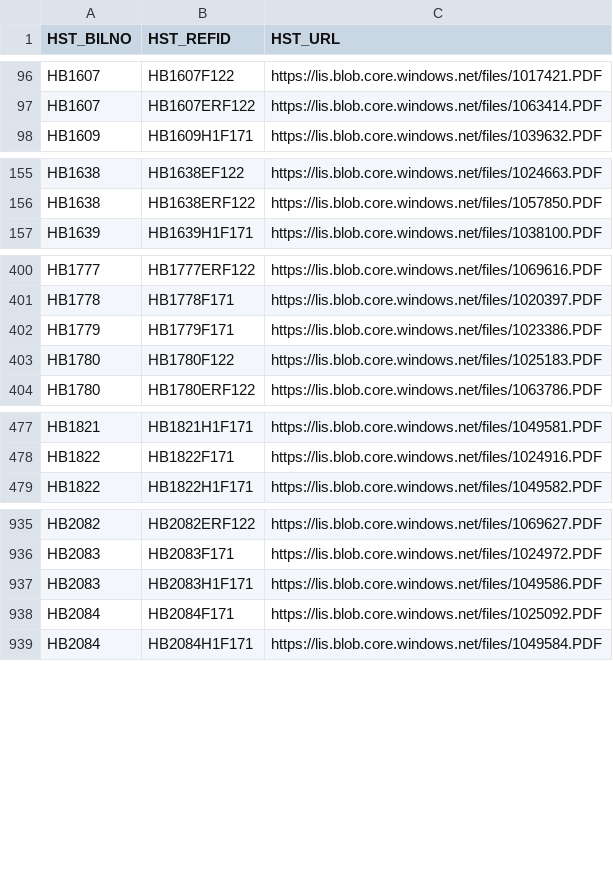
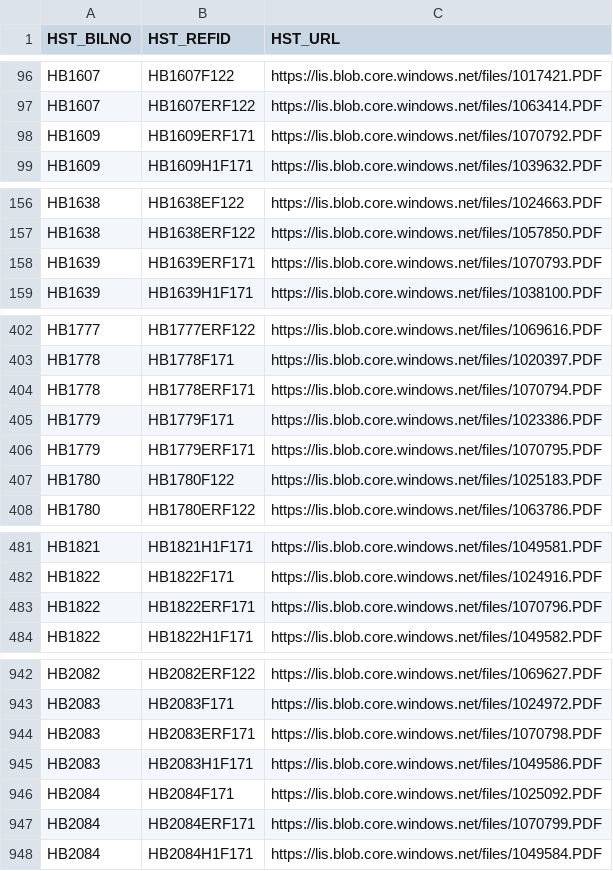
Before and after one commit to kyle-engler/va-legislature-datasette, a CSV file: va_legislature_datasette/lis_data/FiscalImpactStatements.csv, drawn as a sheet; only a part is shown, gaps mark what is left out; the diff covers the shown part only; the diff names each change by its address in the sheet, - before the commit and + after, or states it on an @@ line.

```diff
--- a/va_legislature_datasette/lis_data/FiscalImpactStatements.csv
+++ b/va_legislature_datasette/lis_data/FiscalImpactStatements.csv
+row 98: HB1609 | HB1609ERF171 | https://lis.blob.core.windows.net/files/1070792.PDF
+row 158: HB1639 | HB1639ERF171 | https://lis.blob.core.windows.net/files/1070793.PDF
+row 404: HB1778 | HB1778ERF171 | https://lis.blob.core.windows.net/files/1070794.PDF
+row 406: HB1779 | HB1779ERF171 | https://lis.blob.core.windows.net/files/1070795.PDF
+row 483: HB1822 | HB1822ERF171 | https://lis.blob.core.windows.net/files/1070796.PDF
+row 944: HB2083 | HB2083ERF171 | https://lis.blob.core.windows.net/files/1070798.PDF
+row 947: HB2084 | HB2084ERF171 | https://lis.blob.core.windows.net/files/1070799.PDF
```
Also changed, not shown: 3 added rows and 75 moved rows elsewhere in this file, 3 other files.
